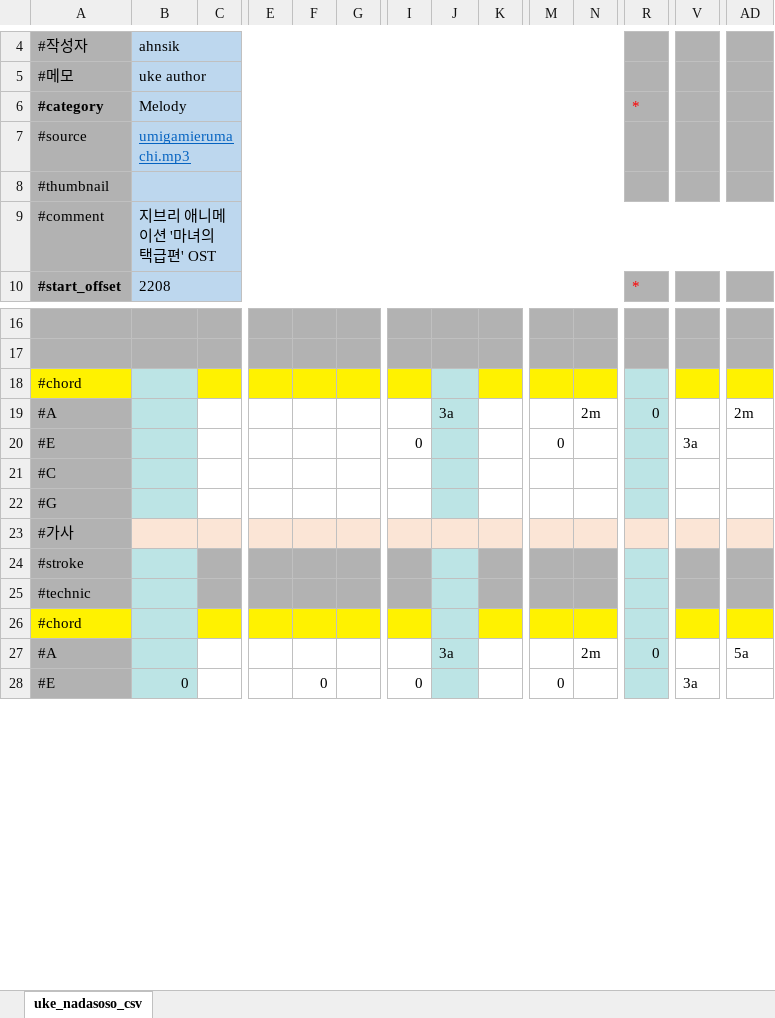
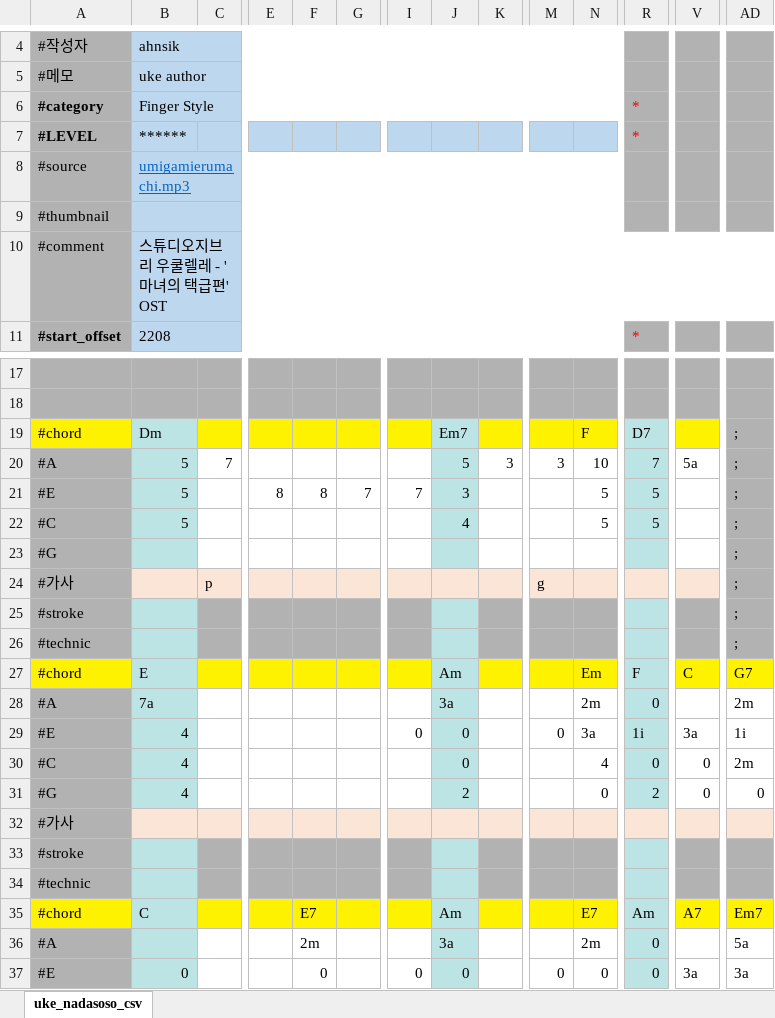
Before and after one commit to ahnsik/ukulele, an Excel workbook: tools_n_data/umigamierumachi-kiki-ghibri.xlsx, sheet uke_nadasoso_csv, drawn as a sheet; only a part is shown, gaps mark what is left out; values as stored, in another font and other column widths than the file's, no borders; removed rows and columns are numbered as before the commit, all else as after; rows hold the shown columns only; the diff covers the shown part only; the diff names each change by its address in the sheet, - before the commit and + after, or states it on an @@ line.

```diff
--- a/tools_n_data/umigamierumachi-kiki-ghibri.xlsx (sheet uke_nadasoso_csv)
+++ b/tools_n_data/umigamierumachi-kiki-ghibri.xlsx (sheet uke_nadasoso_csv)
-B6: Melody
+B6: Finger Style
+row 7: #LEVEL | ****** |  |  |  |  |  |  |  |  |  | *
-B10: 지브리 애니메이션 '마녀의 택급편' OST
+B10: 스튜디오지브리 우쿨렐레 - '마녀의 택급편' OST
-row 18: #chord
+row 19: #chord | Dm |  |  |  |  |  | Em7 |  |  | F | D7 |  | ;
+row 20: #A | 5 | 7 |  |  |  |  | 5 | 3 | 3 | 10 | 7 | 5a | ;
+row 21: #E | 5 |  | 8 | 8 | 7 | 7 | 3 |  |  | 5 | 5 |  | ;
+row 22: #C | 5 |  |  |  |  |  | 4 |  |  | 5 | 5 |  | ;
+row 23: #G |  |  |  |  |  |  |  |  |  |  |  |  | ;
+row 24: #가사 |  | p |  |  |  |  |  |  | g |  |  |  | ;
+row 25: #stroke |  |  |  |  |  |  |  |  |  |  |  |  | ;
+row 26: #technic |  |  |  |  |  |  |  |  |  |  |  |  | ;
+row 27: #chord | E |  |  |  |  |  | Am |  |  | Em | F | C | G7
-B28: (empty)
+B28: 7a
-B29:B30: (empty)
+B29:B30: 4
-J29:J30: (empty)
+J29:J30: 0
-N29: (empty)
+N29: 3a
-R29: (empty)
+R29: 1i
-AD29: (empty)
+AD29: 1i
-N30: (empty)
+N30: 4
-R30: (empty)
+R30: 0
-V30: (empty)
+V30: 0
-AD30: (empty)
+AD30: 2m
-row 22: #G
+row 31: #G | 4 |  |  |  |  |  | 2 |  |  | 0 | 2 | 0 | 0
-row 26: #chord
+row 35: #chord | C |  |  | E7 |  |  | Am |  |  | E7 | Am | A7 | Em7
-F36: (empty)
+F36: 2m
-J37: (empty)
+J37: 0
-N37: (empty)
+N37: 0
-R37: (empty)
+R37: 0
-AD37: (empty)
+AD37: 3a
```
Also changed, not shown: 21 added rows, 37 removed rows, 1 moved row, 81 edited cells and cell formats elsewhere in this sheet, tools_n_data/MoonRiver-again.xlsx, tools_n_data/itsumonanndodemo-ghibri.xlsx, 19 other files.
